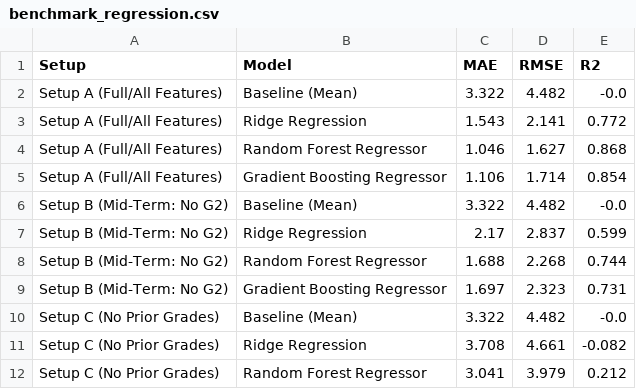
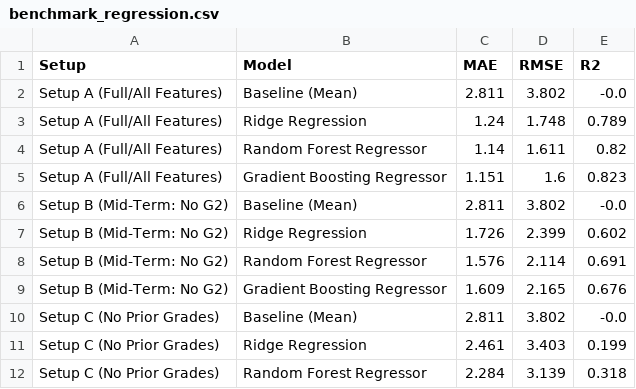
Before and after one commit to anuragkoirala51-crypto/Student-Performance-Prediction, a CSV file: benchmark_regression.csv, drawn as a sheet; only a part is shown; the diff covers the shown part only.

```diff
--- a/benchmark_regression.csv
+++ b/benchmark_regression.csv
@@ -1,12 +1,12 @@
 Setup,Model,MAE,RMSE,R2
-Setup A (Full/All Features),Baseline (Mean),3.322,4.482,-0.0
-Setup A (Full/All Features),Ridge Regression,1.543,2.141,0.772
-Setup A (Full/All Features),Random Forest Regressor,1.046,1.627,0.868
-Setup A (Full/All Features),Gradient Boosting Regressor,1.106,1.714,0.854
-Setup B (Mid-Term: No G2),Baseline (Mean),3.322,4.482,-0.0
-Setup B (Mid-Term: No G2),Ridge Regression,2.17,2.837,0.599
-Setup B (Mid-Term: No G2),Random Forest Regressor,1.688,2.268,0.744
-Setup B (Mid-Term: No G2),Gradient Boosting Regressor,1.697,2.323,0.731
-Setup C (No Prior Grades),Baseline (Mean),3.322,4.482,-0.0
-Setup C (No Prior Grades),Ridge Regression,3.708,4.661,-0.082
-Setup C (No Prior Grades),Random Forest Regressor,3.041,3.979,0.212
+Setup A (Full/All Features),Baseline (Mean),2.811,3.802,-0.0
+Setup A (Full/All Features),Ridge Regression,1.24,1.748,0.789
+Setup A (Full/All Features),Random Forest Regressor,1.14,1.611,0.82
+Setup A (Full/All Features),Gradient Boosting Regressor,1.151,1.6,0.823
+Setup B (Mid-Term: No G2),Baseline (Mean),2.811,3.802,-0.0
+Setup B (Mid-Term: No G2),Ridge Regression,1.726,2.399,0.602
+Setup B (Mid-Term: No G2),Random Forest Regressor,1.576,2.114,0.691
+Setup B (Mid-Term: No G2),Gradient Boosting Regressor,1.609,2.165,0.676
+Setup C (No Prior Grades),Baseline (Mean),2.811,3.802,-0.0
+Setup C (No Prior Grades),Ridge Regression,2.461,3.403,0.199
+Setup C (No Prior Grades),Random Forest Regressor,2.284,3.139,0.318
```
Also changed, not shown: 14 edited cells elsewhere in this file, benchmark_classification.csv, data/sample_student.csv, 12 other files.
